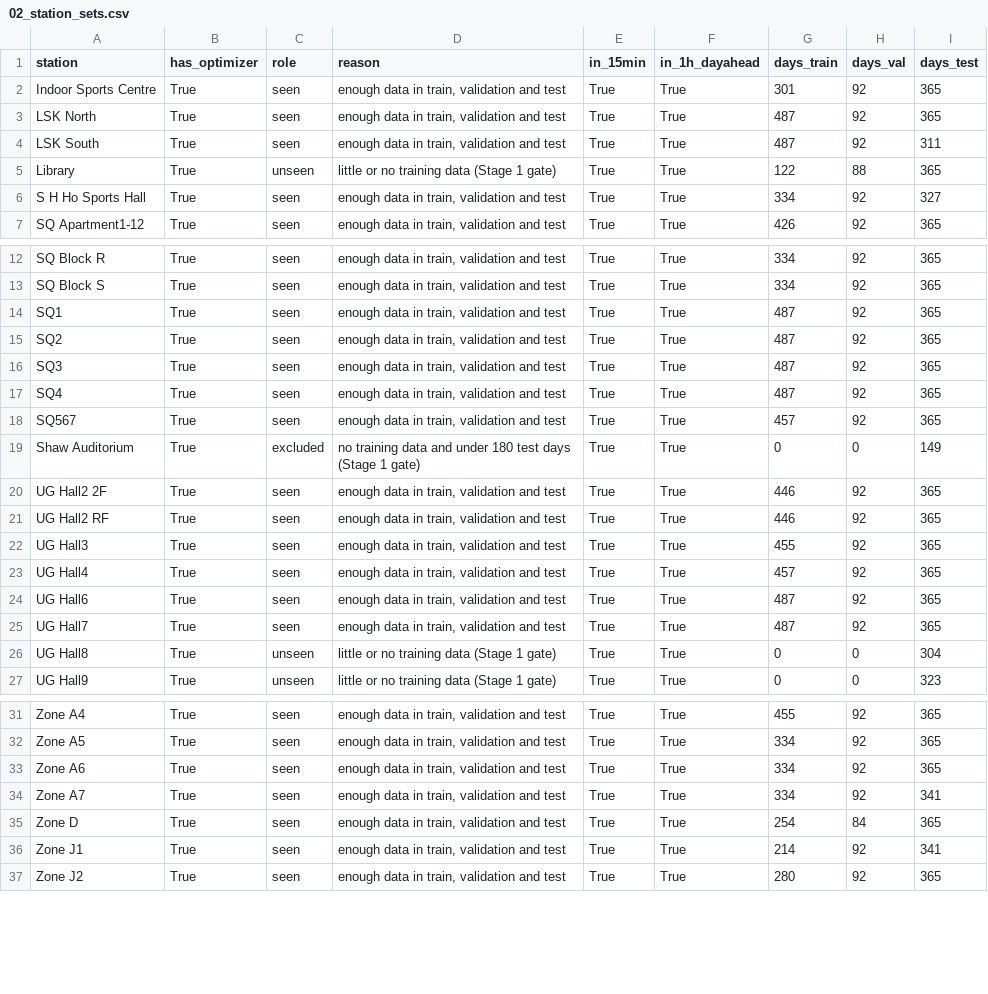
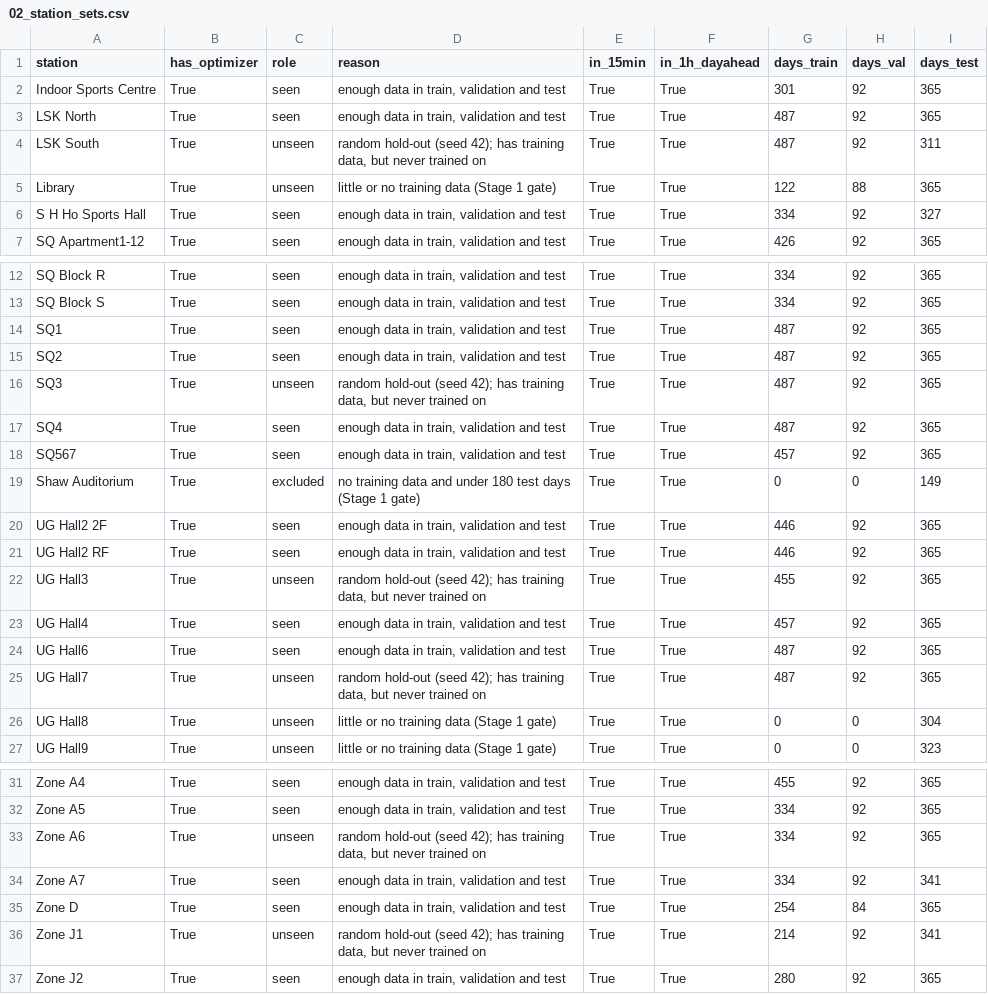
Before and after one commit to hanzla-mansuri/DA487-Capstone-Project-Phase-I, a CSV file: results/tables/02_station_sets.csv, drawn as a sheet; only a part is shown, gaps mark what is left out.

```diff
--- a/results/tables/02_station_sets.csv
+++ b/results/tables/02_station_sets.csv
@@ -3,3 +3,3 @@ Indoor Sports Centre,True,seen,"enough data in train, validation and test",True,
 LSK North,True,seen,"enough data in train, validation and test",True,True,487,92,365
-LSK South,True,seen,"enough data in train, validation and test",True,True,487,92,311
+LSK South,True,unseen,"random hold-out (seed 42); has training data, but never trained on",True,True,487,92,311
 Library,True,unseen,little or no training data (Stage 1 gate),True,True,122,88,365
@@ -15,3 +15,3 @@ SQ1,True,seen,"enough data in train, validation and test",True,True,487,92,365
 SQ2,True,seen,"enough data in train, validation and test",True,True,487,92,365
-SQ3,True,seen,"enough data in train, validation and test",True,True,487,92,365
+SQ3,True,unseen,"random hold-out (seed 42); has training data, but never trained on",True,True,487,92,365
 SQ4,True,seen,"enough data in train, validation and test",True,True,487,92,365
@@ -21,6 +21,6 @@ UG Hall2 2F,True,seen,"enough data in train, validation and test",True,True,446,
 UG Hall2 RF,True,seen,"enough data in train, validation and test",True,True,446,92,365
-UG Hall3,True,seen,"enough data in train, validation and test",True,True,455,92,365
+UG Hall3,True,unseen,"random hold-out (seed 42); has training data, but never trained on",True,True,455,92,365
 UG Hall4,True,seen,"enough data in train, validation and test",True,True,457,92,365
 UG Hall6,True,seen,"enough data in train, validation and test",True,True,487,92,365
-UG Hall7,True,seen,"enough data in train, validation and test",True,True,487,92,365
+UG Hall7,True,unseen,"random hold-out (seed 42); has training data, but never trained on",True,True,487,92,365
 UG Hall8,True,unseen,little or no training data (Stage 1 gate),True,True,0,0,304
@@ -32,6 +32,6 @@ Zone A4,True,seen,"enough data in train, validation and test",True,True,455,92,3
 Zone A5,True,seen,"enough data in train, validation and test",True,True,334,92,365
-Zone A6,True,seen,"enough data in train, validation and test",True,True,334,92,365
+Zone A6,True,unseen,"random hold-out (seed 42); has training data, but never trained on",True,True,334,92,365
 Zone A7,True,seen,"enough data in train, validation and test",True,True,334,92,341
 Zone D,True,seen,"enough data in train, validation and test",True,True,254,84,365
-Zone J1,True,seen,"enough data in train, validation and test",True,True,214,92,341
+Zone J1,True,unseen,"random hold-out (seed 42); has training data, but never trained on",True,True,214,92,341
 Zone J2,True,seen,"enough data in train, validation and test",True,True,280,92,365
```
Also changed, not shown: 4 other files.
